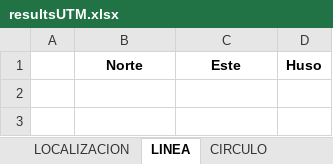
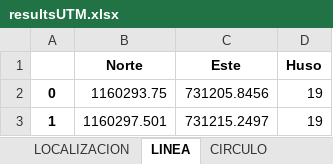
Before and after one commit to metantonio/map-draw, an Excel workbook: resultsUTM.xlsx, sheet LINEA, drawn as a sheet; values as stored, in another font and other column widths than the file's, no borders; the diff names each change by its address in the sheet, - before the commit and + after, or states it on an @@ line.

```diff
--- a/resultsUTM.xlsx (sheet LINEA)
+++ b/resultsUTM.xlsx (sheet LINEA)
+row 2: 0 | 1160293.75 | 731205.8456 | 19
+row 3: 1 | 1160297.501 | 731215.2497 | 19
```
Also changed, not shown: sheet P_DIST_ANG_G, sheet P_DIST_ANG_UTM, sheet LOCALIZACION, sheet CIRCULO, 4 other files.
